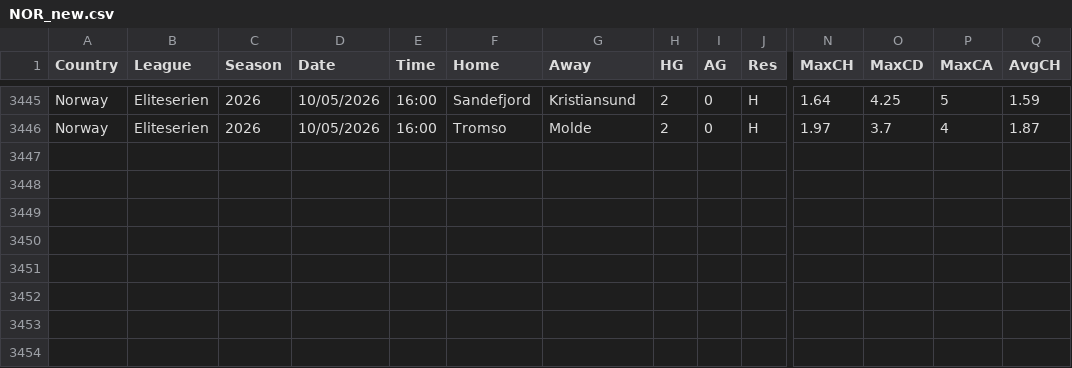
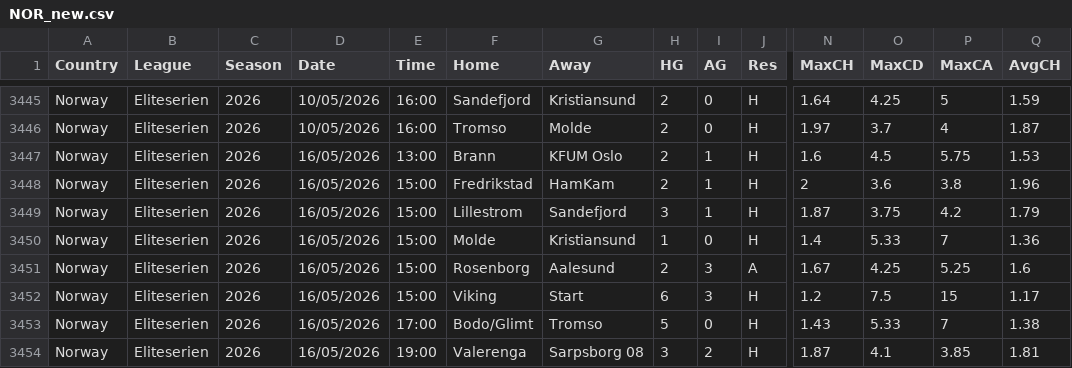
Before and after one commit to dan-owolabi/predict, a CSV file: data/football-data-support/NOR_new.csv, drawn as a sheet; only a part is shown, gaps mark what is left out; rows hold the shown columns only; the diff names each change by its address in the sheet, - before the commit and + after, or states it on an @@ line.

```diff
--- a/data/football-data-support/NOR_new.csv
+++ b/data/football-data-support/NOR_new.csv
+row 3447: Norway | Eliteserien | 2026 | 16/05/2026 | 13:00 | Brann | KFUM Oslo | 2 | 1 | H | 1.6 | 4.5 | 5.75 | 1.53
+row 3448: Norway | Eliteserien | 2026 | 16/05/2026 | 15:00 | Fredrikstad | HamKam | 2 | 1 | H | 2 | 3.6 | 3.8 | 1.96
+row 3449: Norway | Eliteserien | 2026 | 16/05/2026 | 15:00 | Lillestrom | Sandefjord | 3 | 1 | H | 1.87 | 3.75 | 4.2 | 1.79
+row 3450: Norway | Eliteserien | 2026 | 16/05/2026 | 15:00 | Molde | Kristiansund | 1 | 0 | H | 1.4 | 5.33 | 7 | 1.36
+row 3451: Norway | Eliteserien | 2026 | 16/05/2026 | 15:00 | Rosenborg | Aalesund | 2 | 3 | A | 1.67 | 4.25 | 5.25 | 1.6
+row 3452: Norway | Eliteserien | 2026 | 16/05/2026 | 15:00 | Viking | Start | 6 | 3 | H | 1.2 | 7.5 | 15 | 1.17
+row 3453: Norway | Eliteserien | 2026 | 16/05/2026 | 17:00 | Bodo/Glimt | Tromso | 5 | 0 | H | 1.43 | 5.33 | 7 | 1.38
+row 3454: Norway | Eliteserien | 2026 | 16/05/2026 | 19:00 | Valerenga | Sarpsborg 08 | 3 | 2 | H | 1.87 | 4.1 | 3.85 | 1.81
```
Also changed, not shown: data/football-data-support/AUT_new.csv, data/football-data-support/DNK_new.csv, 5 other files.
